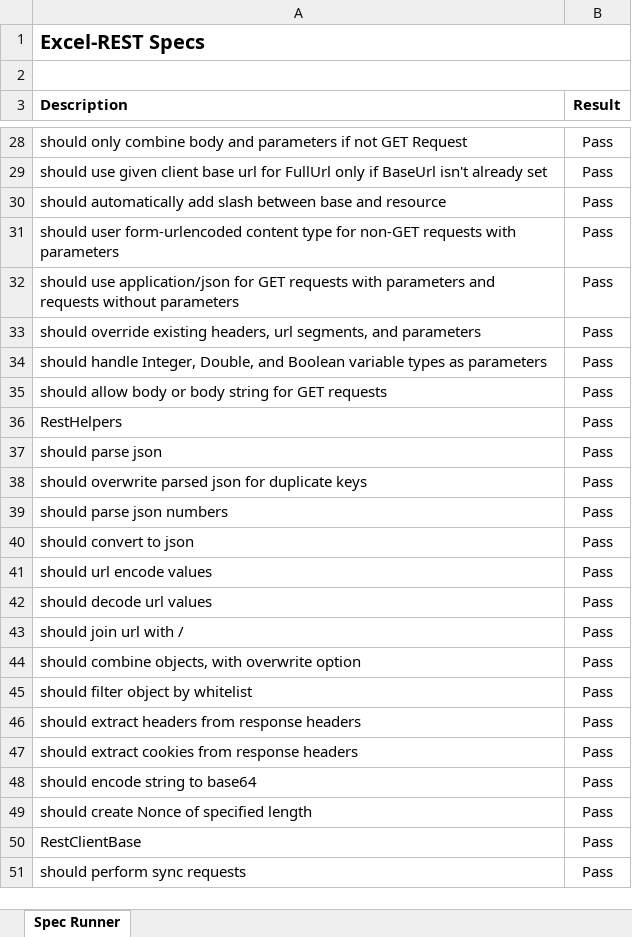
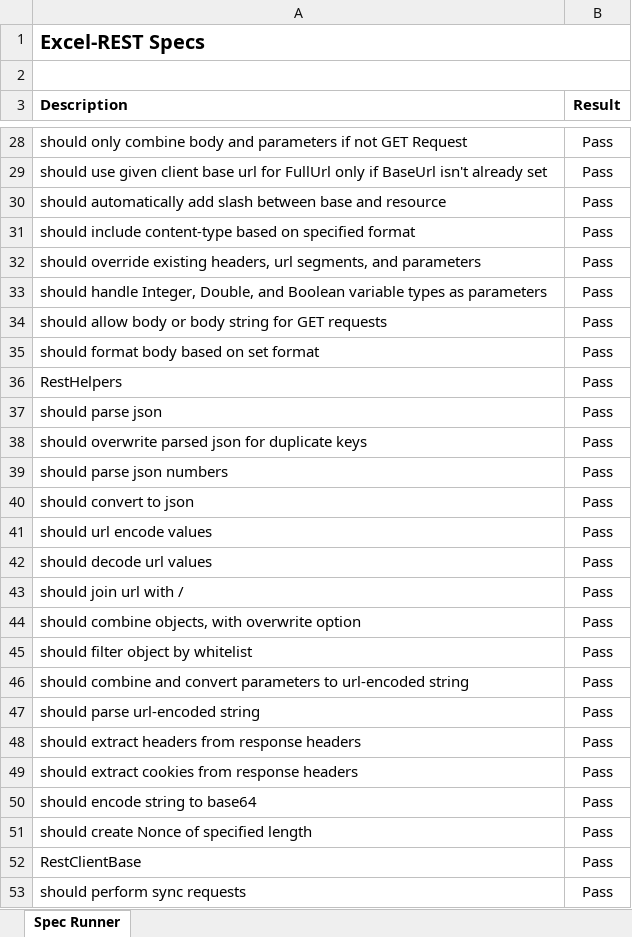
Before and after one commit to VBA-tools/VBA-Web, an Excel workbook: specs/Excel-REST - Specs.xlsm, sheet Spec Runner, drawn as a sheet; only a part is shown, gaps mark what is left out; values as stored, in another font and other column widths than the file's, no borders; charts and pictures and conditional formats not drawn; removed rows and columns are numbered as before the commit, all else as after; the diff names each change by its address in the sheet, - before the commit and + after, or states it on an @@ line.

Commit message:
Add form-urlencoded specs

```diff
--- a/specs/Excel-REST - Specs.xlsm (sheet Spec Runner)
+++ b/specs/Excel-REST - Specs.xlsm (sheet Spec Runner)
-A31 (Description): should user form-urlencoded content type for non-GET requests with parameters
+A31 (Description): should include content-type based on specified format
-row 32: should use application/json for GET requests with parameters and requests without parameters | Pass
+row 35: should format body based on set format | Pass
+row 46: should combine and convert parameters to url-encoded string | Pass
+row 47: should parse url-encoded string | Pass
```
Also changed, not shown: 2 other files.
